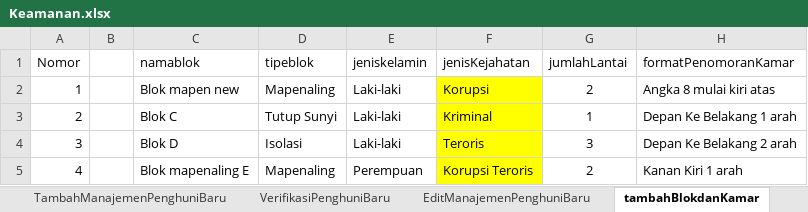
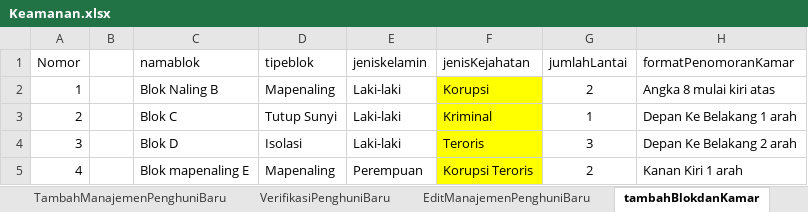
Before and after one commit to ecahyono/Automationpython, an Excel workbook: Filexel/Keamanan.xlsx, sheet tambahBlokdanKamar, drawn as a sheet; only a part is shown; values as stored, in another font and other column widths than the file's, no borders; the diff names each change by its address in the sheet, - before the commit and + after, or states it on an @@ line.

Commit message:
edit blok dan kamar

```diff
--- a/Filexel/Keamanan.xlsx (sheet tambahBlokdanKamar)
+++ b/Filexel/Keamanan.xlsx (sheet tambahBlokdanKamar)
-C2 (namablok): Blok mapen new
+C2 (namablok): Blok Naling B
```
Also changed, not shown: sheet editBlokdanKamar, 14 other files.
